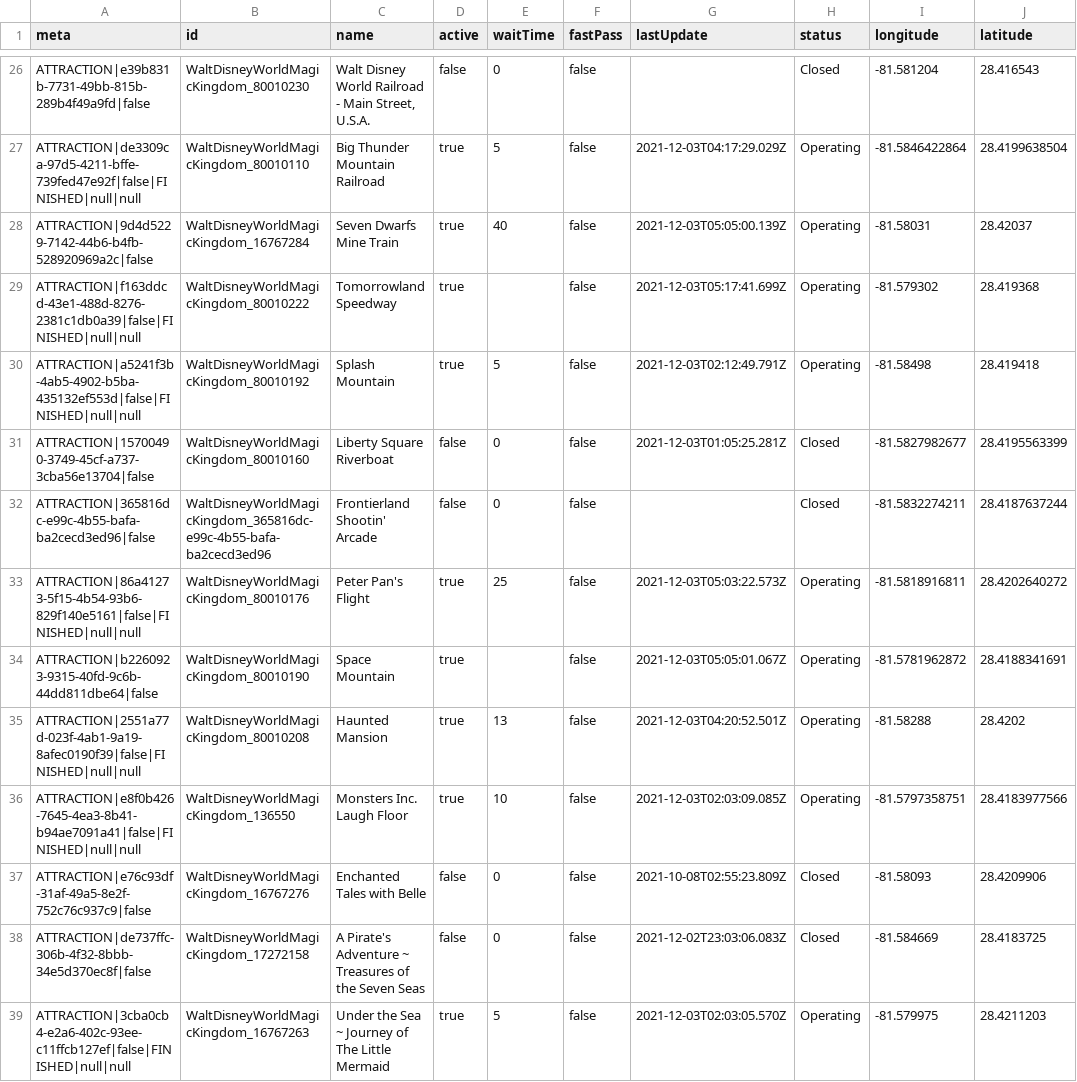
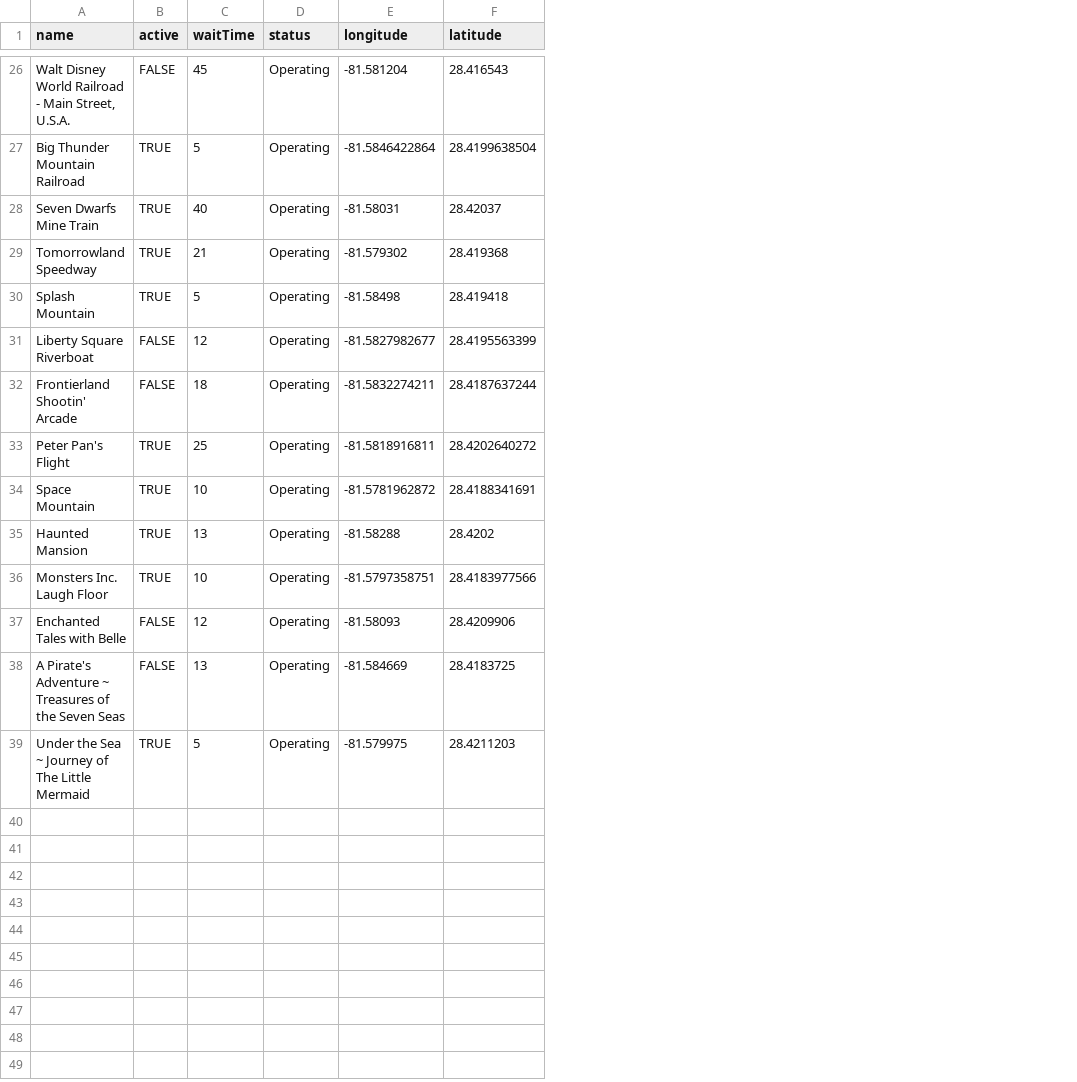
Before and after one commit to sanyanema/TraversingDisney, a CSV file: src/disney_data.csv, drawn as a sheet; only a part is shown, gaps mark what is left out; removed rows and columns are numbered as before the commit, all else as after; the diff covers the shown part only; the diff names each change by its address in the sheet, - before the commit and + after, or states it on an @@ line.

```diff
--- a/src/disney_data.csv
+++ b/src/disney_data.csv
-column A (meta), rows 26-39: ATTRACTION|e39b831b-7731-49bb-815b-289b4f49a9fd|false | ATTRACTION|de3309ca-97d5-4211-bffe-739fed47e92f|false|FINISHED|null|null | ATTRACTION|9d4d5229-7142-44b6-b4fb-528920969a2c|false | ATTRACTION|f163ddcd-43e1-488d-8276-2381c1db0a39|false|FINISHED|null|null | ATTRACTION|a5241f3b-4ab5-4902-b5ba-435132ef553d|false|FINISHED|null|null | ATTRACTION|15700490-3749-45cf-a737-3cba56e13704|false | ATTRACTION|365816dc-e99c-4b55-bafa-ba2cecd3ed96|false | ATTRACTION|86a41273-5f15-4b54-93b6-829f140e5161|false|FINISHED|null|null | ATTRACTION|b2260923-9315-40fd-9c6b-44dd811dbe64|false | ATTRACTION|2551a77d-023f-4ab1-9a19-8afec0190f39|false|FINISHED|null|null | ATTRACTION|e8f0b426-7645-4ea3-8b41-b94ae7091a41|false|FINISHED|null|null | ATTRACTION|e76c93df-31af-49a5-8e2f-752c76c937c9|false | ATTRACTION|de737ffc-306b-4f32-8bbb-34e5d370ec8f|false | ATTRACTION|3cba0cb4-e2a6-402c-93ee-c11ffcb127ef|false|FINISHED|null|null
-column B (id), rows 26-39: WaltDisneyWorldMagicKingdom_80010230 | WaltDisneyWorldMagicKingdom_80010110 | WaltDisneyWorldMagicKingdom_16767284 | WaltDisneyWorldMagicKingdom_80010222 | WaltDisneyWorldMagicKingdom_80010192 | WaltDisneyWorldMagicKingdom_80010160 | WaltDisneyWorldMagicKingdom_365816dc-e99c-4b55-bafa-ba2cecd3ed96 | WaltDisneyWorldMagicKingdom_80010176 | WaltDisneyWorldMagicKingdom_80010190 | WaltDisneyWorldMagicKingdom_80010208 | WaltDisneyWorldMagicKingdom_136550 | WaltDisneyWorldMagicKingdom_16767276 | WaltDisneyWorldMagicKingdom_17272158 | WaltDisneyWorldMagicKingdom_16767263
-column F (fastPass), rows 26-39: all false
-column G (lastUpdate), rows 27-39: 2021-12-03T04:17:29.029Z | 2021-12-03T05:05:00.139Z | 2021-12-03T05:17:41.699Z | 2021-12-03T02:12:49.791Z | 2021-12-03T01:05:25.281Z |  | 2021-12-03T05:03:22.573Z | 2021-12-03T05:05:01.067Z | 2021-12-03T04:20:52.501Z | 2021-12-03T02:03:09.085Z | 2021-10-08T02:55:23.809Z | 2021-12-02T23:03:06.083Z | 2021-12-03T02:03:05.570Z
-B26 (active): false
+B26 (active): FALSE
-C26 (waitTime): 0
+C26 (waitTime): 45
-D26 (status): Closed
+D26 (status): Operating
-B27:B30 (active): true
+B27:B30 (active): TRUE
-C29 (waitTime): (empty)
+C29 (waitTime): 21
-B31:B32 (active): false
+B31:B32 (active): FALSE
-C31 (waitTime): 0
+C31 (waitTime): 12
-D31:D32 (status): Closed
+D31:D32 (status): Operating
-C32 (waitTime): 0
+C32 (waitTime): 18
-B33:B36 (active): true
+B33:B36 (active): TRUE
-C34 (waitTime): (empty)
+C34 (waitTime): 10
-B37:B38 (active): false
+B37:B38 (active): FALSE
-C37 (waitTime): 0
+C37 (waitTime): 12
-D37:D38 (status): Closed
+D37:D38 (status): Operating
-C38 (waitTime): 0
+C38 (waitTime): 13
-B39 (active): true
+B39 (active): TRUE
```
Also changed, not shown: 49 edited cells elsewhere in this file, 4 other files.
